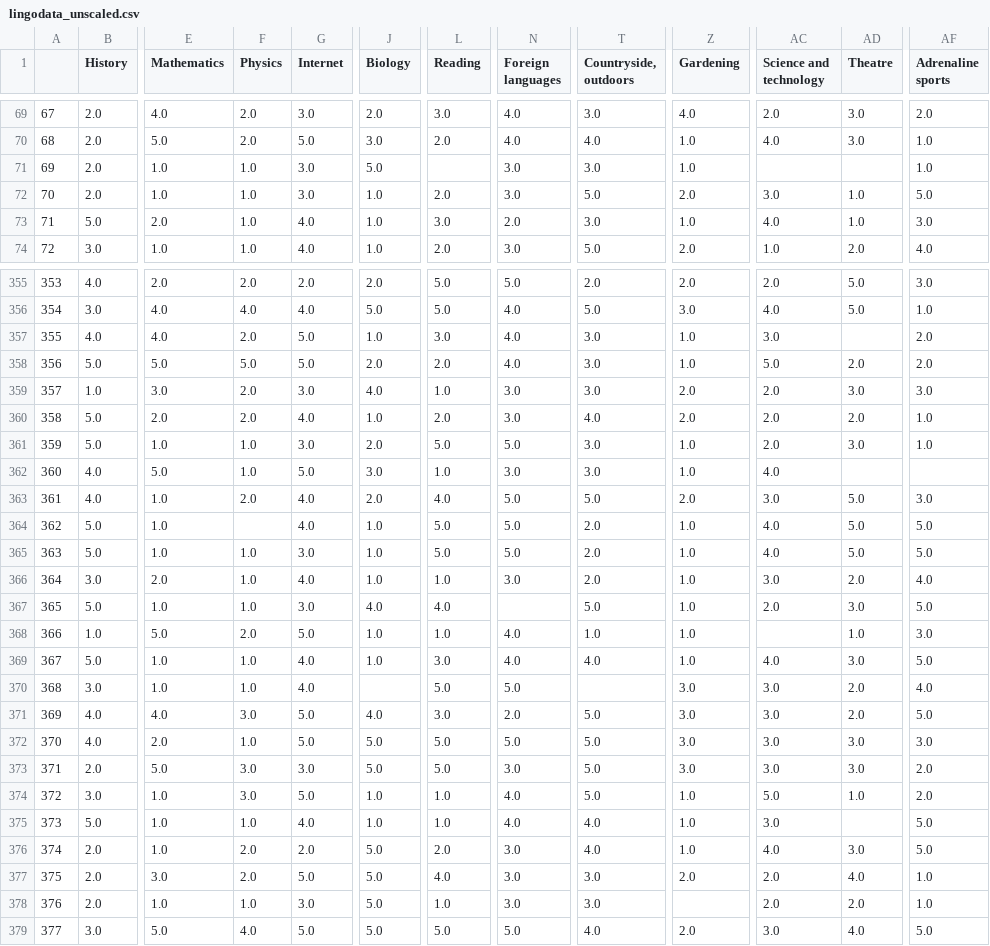
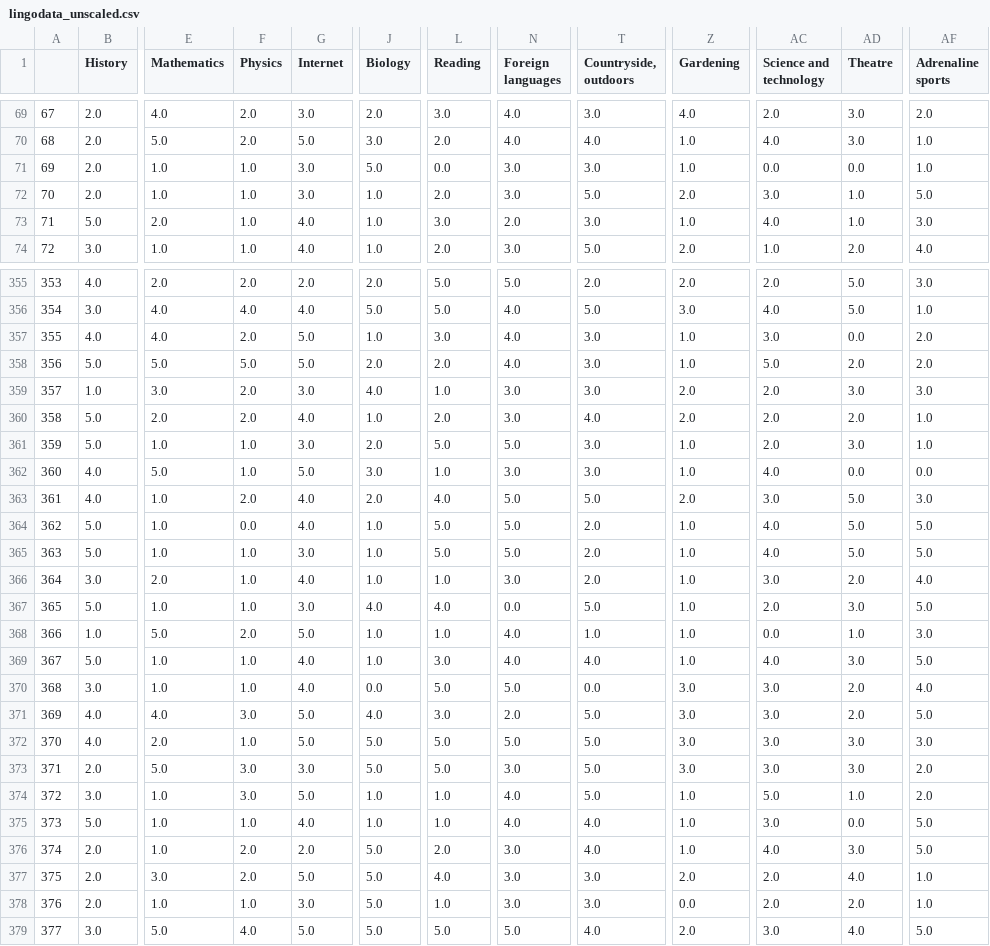
Before and after one commit to BenSiv/LingoChat_ITC_Hackathon2023, a CSV file: lingodata_unscaled.csv, drawn as a sheet; only a part is shown, gaps mark what is left out; the diff covers the shown part only; the diff names each change by its address in the sheet, - before the commit and + after, or states it on an @@ line.

```diff
--- a/lingodata_unscaled.csv
+++ b/lingodata_unscaled.csv
-L71 (Reading): (empty)
+L71 (Reading): 0.0
-AC71 (Science and technology): (empty)
+AC71 (Science and technology): 0.0
-AD71 (Theatre): (empty)
+AD71 (Theatre): 0.0
-AD357 (Theatre): (empty)
+AD357 (Theatre): 0.0
-AD362 (Theatre): (empty)
+AD362 (Theatre): 0.0
-AF362 (Adrenaline sports): (empty)
+AF362 (Adrenaline sports): 0.0
-F364 (Physics): (empty)
+F364 (Physics): 0.0
-N367 (Foreign languages): (empty)
+N367 (Foreign languages): 0.0
-AC368 (Science and technology): (empty)
+AC368 (Science and technology): 0.0
-J370 (Biology): (empty)
+J370 (Biology): 0.0
-T370 (Countryside, outdoors): (empty)
+T370 (Countryside, outdoors): 0.0
-AD375 (Theatre): (empty)
+AD375 (Theatre): 0.0
-Z378 (Gardening): (empty)
+Z378 (Gardening): 0.0
```
Also changed, not shown: 156 edited cells elsewhere in this file.
